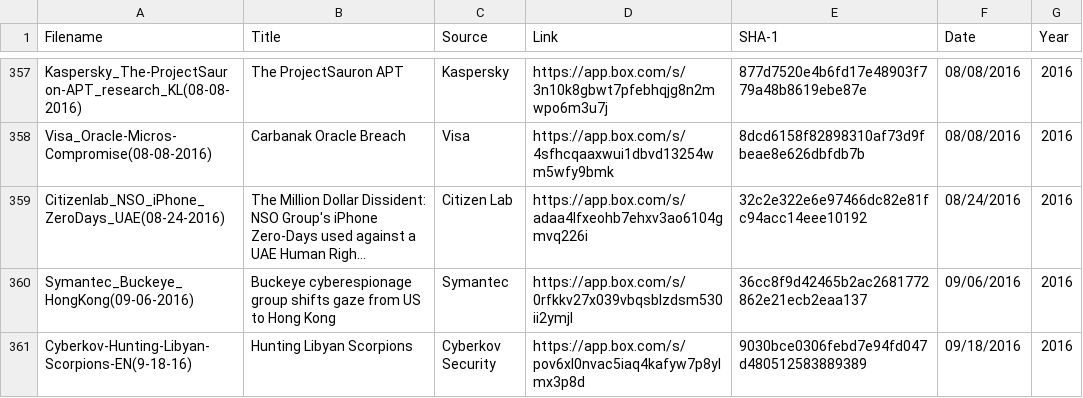
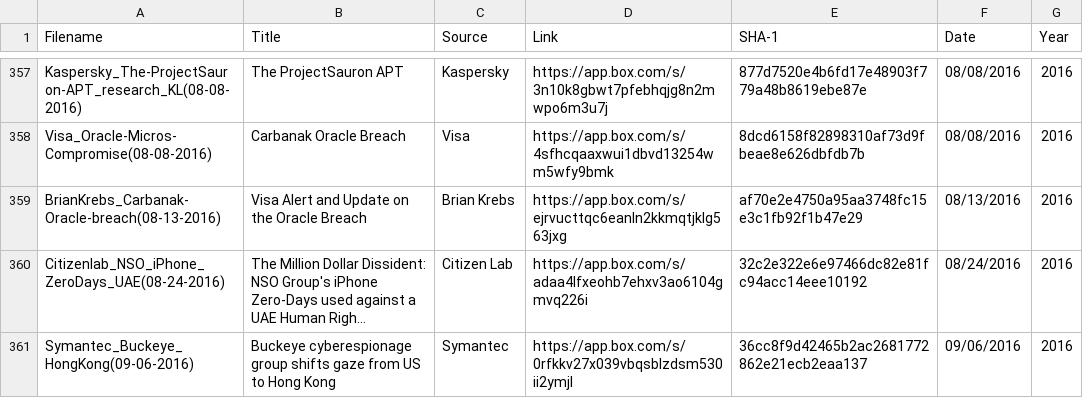
Before and after one commit to aptnotes/data, a CSV file: APTnotes.csv, drawn as a sheet; only a part is shown, gaps mark what is left out; the shorter side is filled out with more unchanged rows; long unchanged cells end in …; the diff names each change by its address in the sheet, - before the commit and + after, or states it on an @@ line.

Commit message:
Add Brian Krebs' reporting on Oracle Breach (Fix #67)

```diff
--- a/APTnotes.csv
+++ b/APTnotes.csv
+row 359: BrianKrebs_Carbanak-Oracle-breach(08-13-2016) | Visa Alert and Update on the Oracle Breach | Brian Krebs | https://app.box.com/s/ejrvucttqc6eanln2kkmqtjklg563jxg | af70e2e4750a95aa3748fc15e3c1fb92f1b47e29 | 08/13/2016 | 2016
```
Also changed, not shown: 1 other file.
